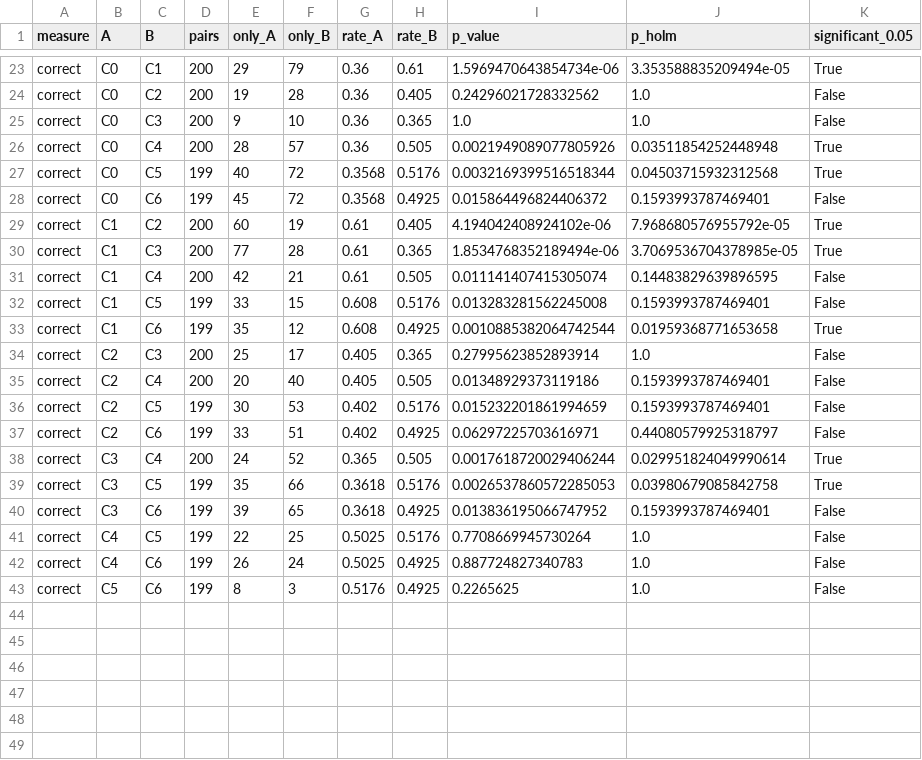
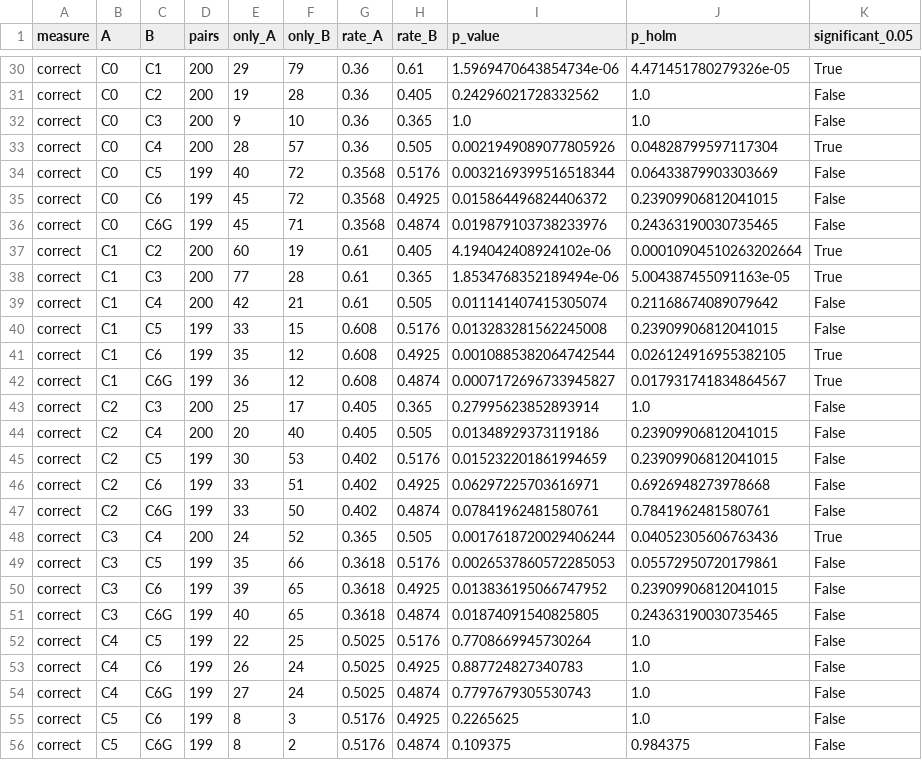
Before and after one commit to KarnatiNarmada/healthcare-rag-hallucination, a CSV file: stats/pairwise.csv, drawn as a sheet; only a part is shown, gaps mark what is left out; addresses are those after the commit; the diff covers the shown part only; the diff names each change by its address in the sheet, - before the commit and + after, or states it on an @@ line.

```diff
--- a/stats/pairwise.csv
+++ b/stats/pairwise.csv
-J30 (p_holm): 3.353588835209494e-05
+J30 (p_holm): 4.471451780279326e-05
-J33 (p_holm): 0.03511854252448948
+J33 (p_holm): 0.04828799597117304
-J34 (p_holm): 0.04503715932312568
+J34 (p_holm): 0.06433879903303669
-K34 (significant_0.05): True
+K34 (significant_0.05): False
-J35 (p_holm): 0.1593993787469401
+J35 (p_holm): 0.23909906812041015
+row 36: correct | C0 | C6G | 199 | 45 | 71 | 0.3568 | 0.4874 | 0.019879103738233976 | 0.24363190030735465 | False
-J37 (p_holm): 7.968680576955792e-05
+J37 (p_holm): 0.00010904510263202664
-J38 (p_holm): 3.7069536704378985e-05
+J38 (p_holm): 5.004387455091163e-05
-J39 (p_holm): 0.14483829639896595
+J39 (p_holm): 0.21168674089079642
-J40 (p_holm): 0.1593993787469401
+J40 (p_holm): 0.23909906812041015
-J41 (p_holm): 0.01959368771653658
+J41 (p_holm): 0.026124916955382105
+row 42: correct | C1 | C6G | 199 | 36 | 12 | 0.608 | 0.4874 | 0.0007172696733945827 | 0.017931741834864567 | True
-J44:J45 (p_holm): 0.1593993787469401
+J44:J45 (p_holm): 0.23909906812041015
-J46 (p_holm): 0.44080579925318797
+J46 (p_holm): 0.6926948273978668
+row 47: correct | C2 | C6G | 199 | 33 | 50 | 0.402 | 0.4874 | 0.07841962481580761 | 0.7841962481580761 | False
-J48 (p_holm): 0.029951824049990614
+J48 (p_holm): 0.04052305606763436
-J49 (p_holm): 0.03980679085842758
+J49 (p_holm): 0.05572950720179861
-K49 (significant_0.05): True
+K49 (significant_0.05): False
-J50 (p_holm): 0.1593993787469401
+J50 (p_holm): 0.23909906812041015
+row 51: correct | C3 | C6G | 199 | 40 | 65 | 0.3618 | 0.4874 | 0.01874091540825805 | 0.24363190030735465 | False
+row 54: correct | C4 | C6G | 199 | 27 | 24 | 0.5025 | 0.4874 | 0.7797679305530743 | 1.0 | False
+row 56: correct | C5 | C6G | 199 | 8 | 2 | 0.5176 | 0.4874 | 0.109375 | 0.984375 | False
```
Also changed, not shown: 8 added rows and 16 edited cells elsewhere in this file, stats/by_group.csv, stats/summary.csv, 14 other files.
